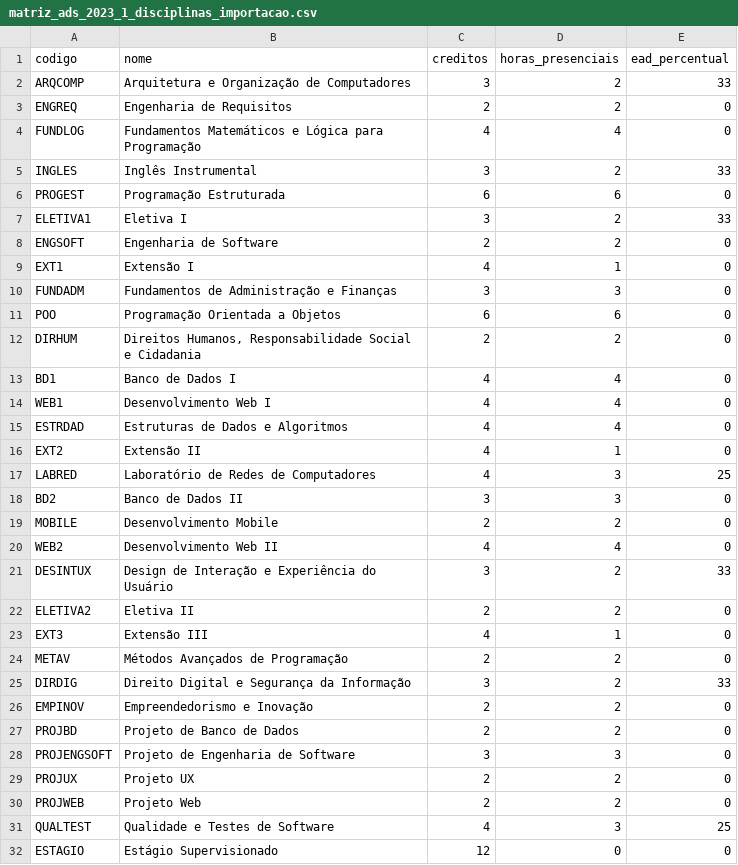
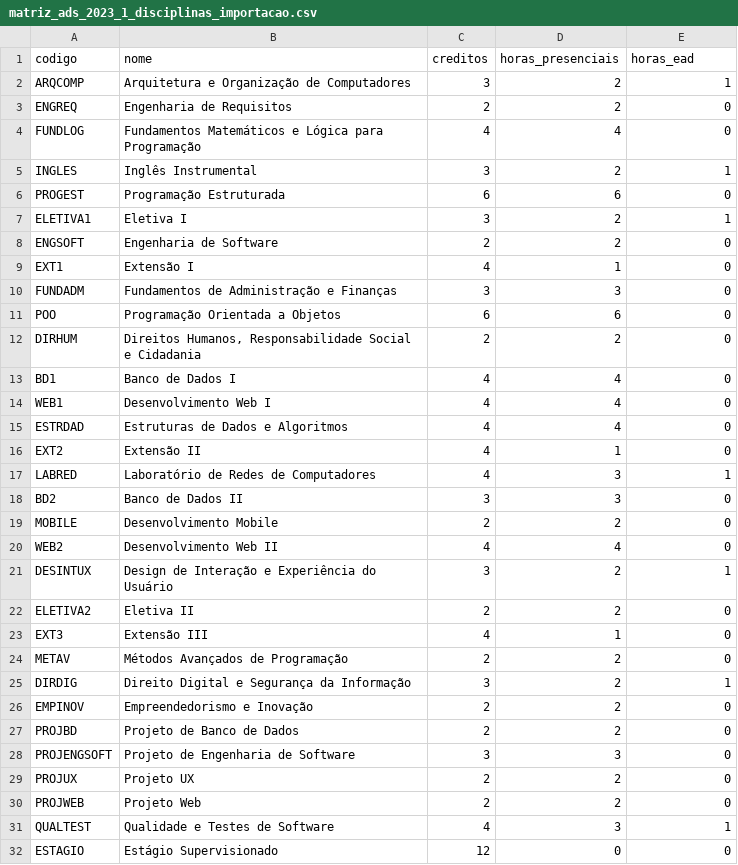
Before and after one commit to joosenetoo2/ORBITA_ADS, a CSV file: matriz_ads_2023_1_disciplinas_importacao.csv, drawn as a sheet.

```diff
--- a/matriz_ads_2023_1_disciplinas_importacao.csv
+++ b/matriz_ads_2023_1_disciplinas_importacao.csv
@@ -1,8 +1,8 @@
-codigo;nome;creditos;horas_presenciais;ead_percentual
-ARQCOMP;Arquitetura e Organização de Computadores;3;2;33
+codigo;nome;creditos;horas_presenciais;horas_ead
+ARQCOMP;Arquitetura e Organização de Computadores;3;2;1
 ENGREQ;Engenharia de Requisitos;2;2;0
 FUNDLOG;Fundamentos Matemáticos e Lógica para Programação;4;4;0
-INGLES;Inglês Instrumental;3;2;33
+INGLES;Inglês Instrumental;3;2;1
 PROGEST;Programação Estruturada;6;6;0
-ELETIVA1;Eletiva I;3;2;33
+ELETIVA1;Eletiva I;3;2;1
 ENGSOFT;Engenharia de Software;2;2;0
@@ -16,3 +16,3 @@ ESTRDAD;Estruturas de Dados e Algoritmos;4;4;0
 EXT2;Extensão II;4;1;0
-LABRED;Laboratório de Redes de Computadores;4;3;25
+LABRED;Laboratório de Redes de Computadores;4;3;1
 BD2;Banco de Dados II;3;3;0
@@ -20,3 +20,3 @@ MOBILE;Desenvolvimento Mobile;2;2;0
 WEB2;Desenvolvimento Web II;4;4;0
-DESINTUX;Design de Interação e Experiência do Usuário;3;2;33
+DESINTUX;Design de Interação e Experiência do Usuário;3;2;1
 ELETIVA2;Eletiva II;2;2;0
@@ -24,3 +24,3 @@ EXT3;Extensão III;4;1;0
 METAV;Métodos Avançados de Programação;2;2;0
-DIRDIG;Direito Digital e Segurança da Informação;3;2;33
+DIRDIG;Direito Digital e Segurança da Informação;3;2;1
 EMPINOV;Empreendedorismo e Inovação;2;2;0
@@ -30,3 +30,3 @@ PROJUX;Projeto UX;2;2;0
 PROJWEB;Projeto Web;2;2;0
-QUALTEST;Qualidade e Testes de Software;4;3;25
+QUALTEST;Qualidade e Testes de Software;4;3;1
 ESTAGIO;Estágio Supervisionado;12;0;0
```
Also changed, not shown: 20 other files.
